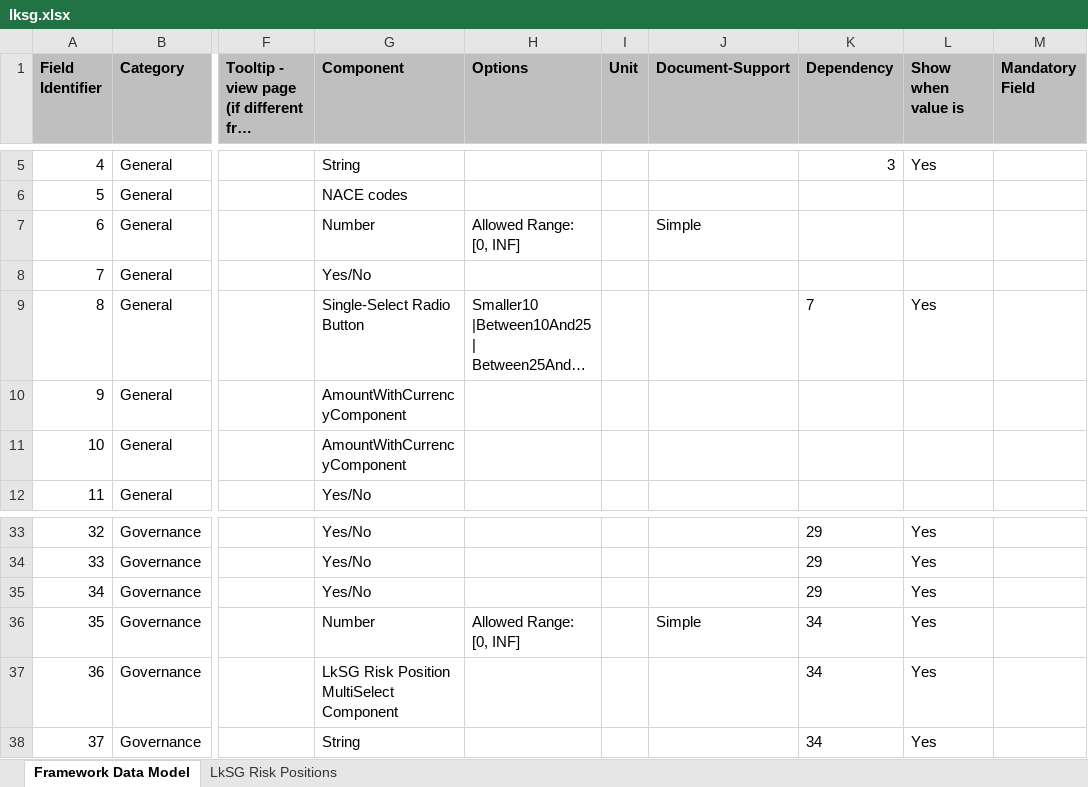
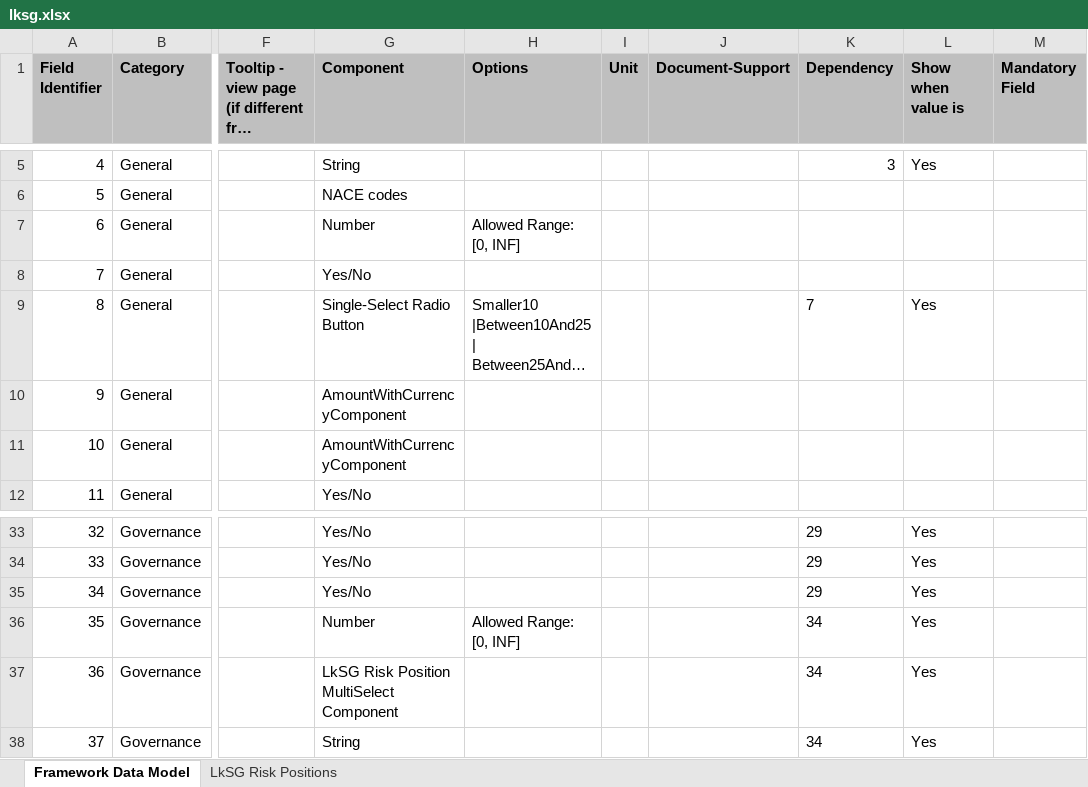
Before and after one commit to d-fine/Dataland, an Excel workbook: dataland-framework-toolbox/inputs/lksg/lksg.xlsx, sheet Framework Data Model, drawn as a sheet; only a part is shown, gaps mark what is left out; long unchanged cells end in …; values as stored, in another font and other column widths than the file's, no borders; the diff names each change by its address in the sheet, - before the commit and + after, or states it on an @@ line.

Commit message:
updates excel

```diff
--- a/dataland-framework-toolbox/inputs/lksg/lksg.xlsx (sheet Framework Data Model)
+++ b/dataland-framework-toolbox/inputs/lksg/lksg.xlsx (sheet Framework Data Model)
-J7 (Document-Support): Simple
+J7 (Document-Support): (empty)
-J36 (Document-Support): Simple
+J36 (Document-Support): (empty)
```
Also changed, not shown: 1 other file.
